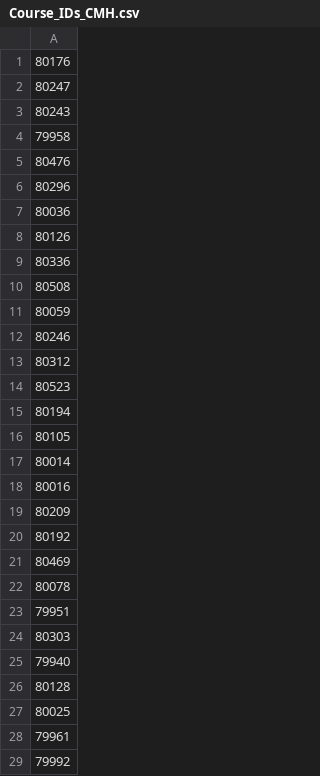
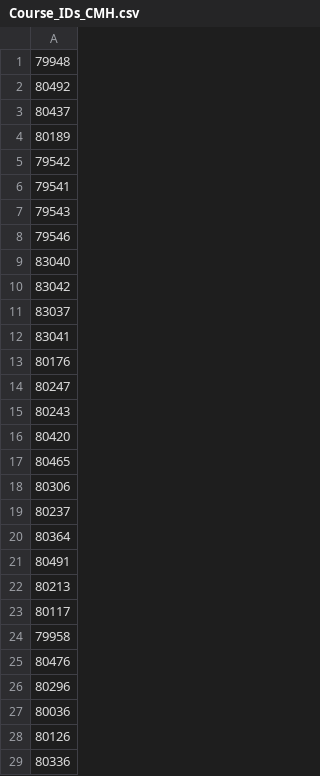
Before and after one commit to v-insalaco/UCT-SAJE-Scripts, a CSV file: Course_IDs_CMH.csv, drawn as a sheet; only a part is shown; the shorter side is filled out with more unchanged rows; the diff names each change by its address in the sheet, - before the commit and + after, or states it on an @@ line.

Commit message:
Add files via upload
updated course file data

```diff
--- a/Course_IDs_CMH.csv
+++ b/Course_IDs_CMH.csv
+row 1: 79948
+row 2: 80492
+row 3: 80437
+row 4: 80189
+row 5: 79542
+row 6: 79541
+row 7: 79543
+row 8: 79546
+row 9: 83040
+row 10: 83042
+row 11: 83037
+row 12: 83041
+row 16: 80420
+row 17: 80465
+row 18: 80306
+row 19: 80237
+row 20: 80364
+row 21: 80491
+row 22: 80213
+row 23: 80117
```
Also changed, not shown: 3 other files.
